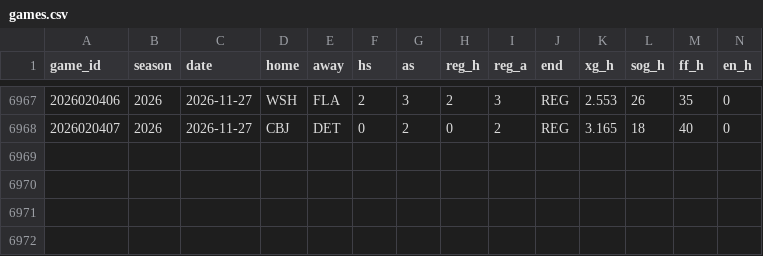
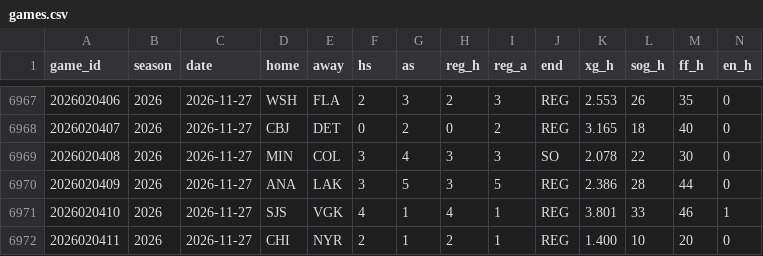
Before and after one commit to src16h/nfl-model, a CSV file: data/nhl/games.csv, drawn as a sheet; only a part is shown, gaps mark what is left out; rows hold the shown columns only; the diff names each change by its address in the sheet, - before the commit and + after, or states it on an @@ line.

```diff
--- a/data/nhl/games.csv
+++ b/data/nhl/games.csv
+row 6969: 2026020408 | 2026 | 2026-11-27 | MIN | COL | 3 | 4 | 3 | 3 | SO | 2.078 | 22 | 30 | 0
+row 6970: 2026020409 | 2026 | 2026-11-27 | ANA | LAK | 3 | 5 | 3 | 5 | REG | 2.386 | 28 | 44 | 0
+row 6971: 2026020410 | 2026 | 2026-11-27 | SJS | VGK | 4 | 1 | 4 | 1 | REG | 3.801 | 33 | 46 | 1
+row 6972: 2026020411 | 2026 | 2026-11-27 | CHI | NYR | 2 | 1 | 2 | 1 | REG | 1.400 | 10 | 20 | 0
```
Also changed, not shown: data/nhl/goalie_games.csv, 4 other files.
